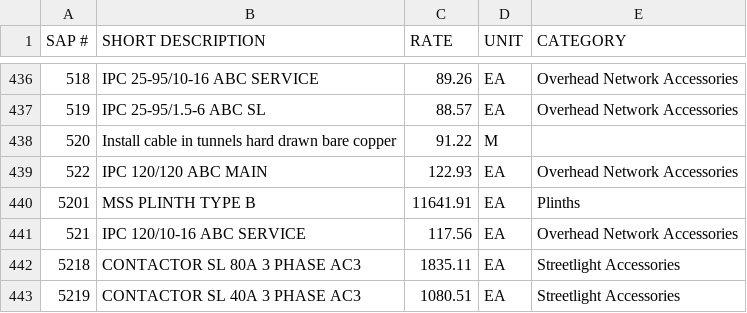
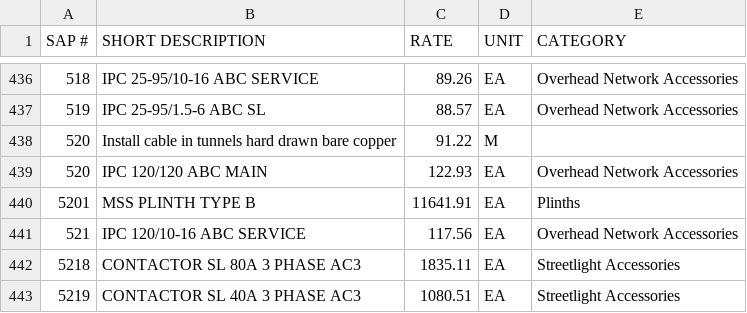
Before and after one commit to Marcelckp/WIL_submission, a CSV file: backend/boq-v2.csv, drawn as a sheet; only a part is shown, gaps mark what is left out; the diff covers the shown part only.

```diff
--- a/backend/boq-v2.csv
+++ b/backend/boq-v2.csv
@@ -438,3 +438,3 @@ SAP #,SHORT DESCRIPTION,RATE,UNIT,CATEGORY
 520,Install cable in tunnels hard drawn bare copper,91.22,M,
-522,IPC 120/120 ABC MAIN,122.93,EA,Overhead Network Accessories
+520,IPC 120/120 ABC MAIN,122.93,EA,Overhead Network Accessories
 5201,MSS PLINTH TYPE B,11641.91,EA,Plinths
```
Also changed, not shown: 6 edited cells elsewhere in this file, 9 other files.
